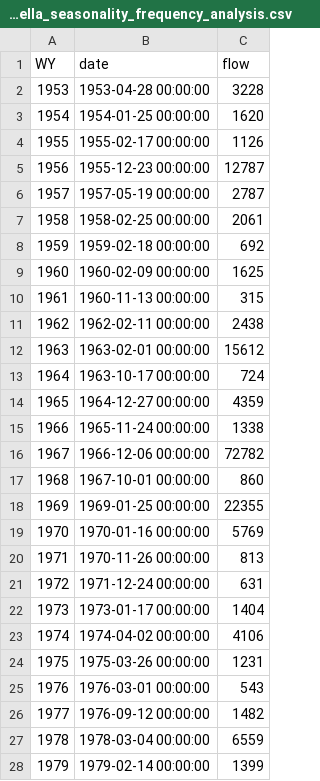
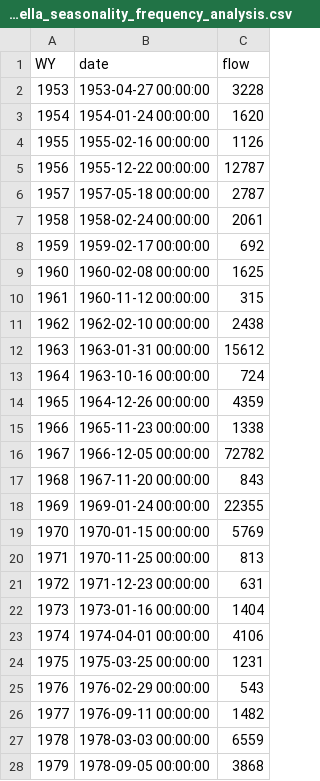
Before and after one commit to danhamill/MOVE3, a CSV file: data/Isabella_seasonality_frequency_analysis.csv, drawn as a sheet; only a part is shown; the diff covers the shown part only.

Commit message:
fixed timeshift in seasonal AM

```diff
--- a/data/Isabella_seasonality_frequency_analysis.csv
+++ b/data/Isabella_seasonality_frequency_analysis.csv
@@ -1,28 +1,28 @@
 WY,date,flow
-1953,1953-04-28 00:00:00,3228
-1954,1954-01-25 00:00:00,1620
-1955,1955-02-17 00:00:00,1126
-1956,1955-12-23 00:00:00,12787
-1957,1957-05-19 00:00:00,2787
-1958,1958-02-25 00:00:00,2061
-1959,1959-02-18 00:00:00,692
-1960,1960-02-09 00:00:00,1625
-1961,1960-11-13 00:00:00,315
-1962,1962-02-11 00:00:00,2438
-1963,1963-02-01 00:00:00,15612
-1964,1963-10-17 00:00:00,724
-1965,1964-12-27 00:00:00,4359
-1966,1965-11-24 00:00:00,1338
-1967,1966-12-06 00:00:00,72782
-1968,1967-10-01 00:00:00,860
-1969,1969-01-25 00:00:00,22355
-1970,1970-01-16 00:00:00,5769
-1971,1970-11-26 00:00:00,813
-1972,1971-12-24 00:00:00,631
-1973,1973-01-17 00:00:00,1404
-1974,1974-04-02 00:00:00,4106
-1975,1975-03-26 00:00:00,1231
-1976,1976-03-01 00:00:00,543
-1977,1976-09-12 00:00:00,1482
-1978,1978-03-04 00:00:00,6559
-1979,1979-02-14 00:00:00,1399
+1953,1953-04-27 00:00:00,3228
+1954,1954-01-24 00:00:00,1620
+1955,1955-02-16 00:00:00,1126
+1956,1955-12-22 00:00:00,12787
+1957,1957-05-18 00:00:00,2787
+1958,1958-02-24 00:00:00,2061
+1959,1959-02-17 00:00:00,692
+1960,1960-02-08 00:00:00,1625
+1961,1960-11-12 00:00:00,315
+1962,1962-02-10 00:00:00,2438
+1963,1963-01-31 00:00:00,15612
+1964,1963-10-16 00:00:00,724
+1965,1964-12-26 00:00:00,4359
+1966,1965-11-23 00:00:00,1338
+1967,1966-12-05 00:00:00,72782
+1968,1967-11-20 00:00:00,843
+1969,1969-01-24 00:00:00,22355
+1970,1970-01-15 00:00:00,5769
+1971,1970-11-25 00:00:00,813
+1972,1971-12-23 00:00:00,631
+1973,1973-01-16 00:00:00,1404
+1974,1974-04-01 00:00:00,4106
+1975,1975-03-25 00:00:00,1231
+1976,1976-02-29 00:00:00,543
+1977,1976-09-11 00:00:00,1482
+1978,1978-03-03 00:00:00,6559
+1979,1978-09-05 00:00:00,3868
```
Also changed, not shown: 42 edited cells elsewhere in this file.
